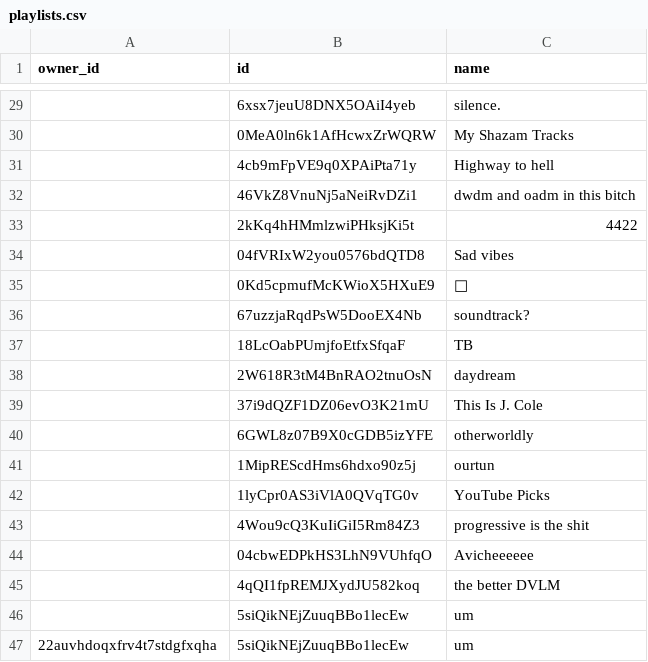
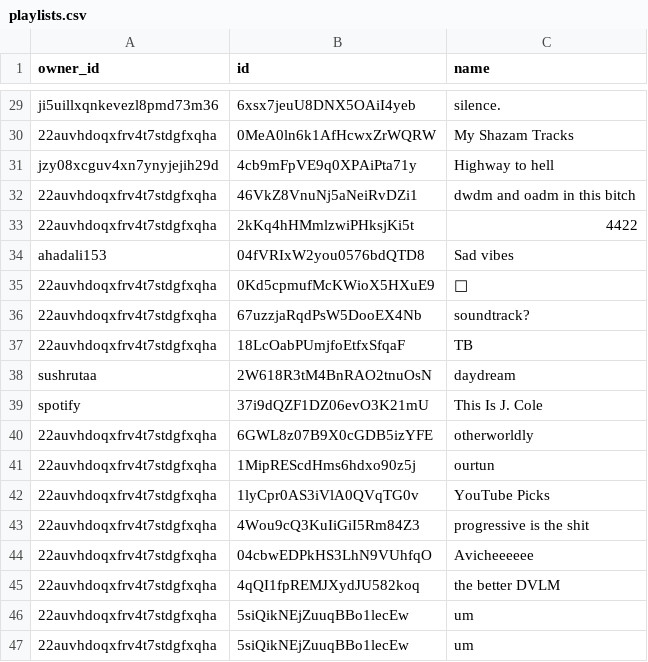
Before and after one commit to vivek-dodia/DailyBackedUpSpotifyPlaylists, a CSV file: playlists.csv, drawn as a sheet; only a part is shown, gaps mark what is left out; the diff covers the shown part only.

Commit message:
Automated commit with updated playlists and liked songs.

```diff
--- a/playlists.csv
+++ b/playlists.csv
@@ -29,19 +29,19 @@ owner_id,id,name
-,6xsx7jeuU8DNX5OAiI4yeb,silence.
-,0MeA0ln6k1AfHcwxZrWQRW,My Shazam Tracks
-,4cb9mFpVE9q0XPAiPta71y,Highway to hell
-,46VkZ8VnuNj5aNeiRvDZi1,dwdm and oadm in this bitch
-,2kKq4hHMmlzwiPHksjKi5t,4422
-,04fVRIxW2you0576bdQTD8,Sad vibes
-,0Kd5cpmufMcKWioX5HXuE9,👑
-,67uzzjaRqdPsW5DooEX4Nb,soundtrack?
-,18LcOabPUmjfoEtfxSfqaF,TB
-,2W618R3tM4BnRAO2tnuOsN,daydream
-,37i9dQZF1DZ06evO3K21mU,This Is J. Cole
-,6GWL8z07B9X0cGDB5izYFE,otherworldly
-,1MipREScdHms6hdxo90z5j,ourtun
-,1lyCpr0AS3iVlA0QVqTG0v,YouTube Picks
-,4Wou9cQ3KuIiGiI5Rm84Z3,progressive is the shit
-,04cbwEDPkHS3LhN9VUhfqO,Avicheeeeee
-,4qQI1fpREMJXydJU582koq,the better DVLM
-,5siQikNEjZuuqBBo1lecEw,um
+ji5uillxqnkevezl8pmd73m36,6xsx7jeuU8DNX5OAiI4yeb,silence.
+22auvhdoqxfrv4t7stdgfxqha,0MeA0ln6k1AfHcwxZrWQRW,My Shazam Tracks
+jzy08xcguv4xn7ynyjejih29d,4cb9mFpVE9q0XPAiPta71y,Highway to hell
+22auvhdoqxfrv4t7stdgfxqha,46VkZ8VnuNj5aNeiRvDZi1,dwdm and oadm in this bitch
+22auvhdoqxfrv4t7stdgfxqha,2kKq4hHMmlzwiPHksjKi5t,4422
+ahadali153,04fVRIxW2you0576bdQTD8,Sad vibes
+22auvhdoqxfrv4t7stdgfxqha,0Kd5cpmufMcKWioX5HXuE9,👑
+22auvhdoqxfrv4t7stdgfxqha,67uzzjaRqdPsW5DooEX4Nb,soundtrack?
+22auvhdoqxfrv4t7stdgfxqha,18LcOabPUmjfoEtfxSfqaF,TB
+sushrutaa,2W618R3tM4BnRAO2tnuOsN,daydream
+spotify,37i9dQZF1DZ06evO3K21mU,This Is J. Cole
+22auvhdoqxfrv4t7stdgfxqha,6GWL8z07B9X0cGDB5izYFE,otherworldly
+22auvhdoqxfrv4t7stdgfxqha,1MipREScdHms6hdxo90z5j,ourtun
+22auvhdoqxfrv4t7stdgfxqha,1lyCpr0AS3iVlA0QVqTG0v,YouTube Picks
+22auvhdoqxfrv4t7stdgfxqha,4Wou9cQ3KuIiGiI5Rm84Z3,progressive is the shit
+22auvhdoqxfrv4t7stdgfxqha,04cbwEDPkHS3LhN9VUhfqO,Avicheeeeee
+22auvhdoqxfrv4t7stdgfxqha,4qQI1fpREMJXydJU582koq,the better DVLM
+22auvhdoqxfrv4t7stdgfxqha,5siQikNEjZuuqBBo1lecEw,um
 22auvhdoqxfrv4t7stdgfxqha,5siQikNEjZuuqBBo1lecEw,um
```
Also changed, not shown: 27 edited cells elsewhere in this file, 32 other files.
